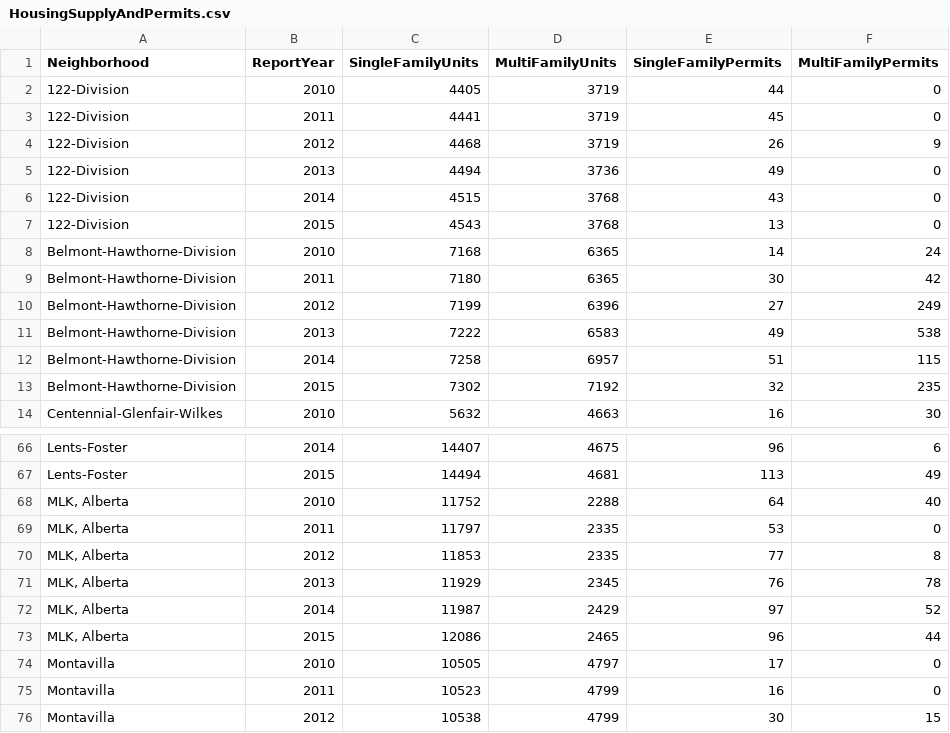
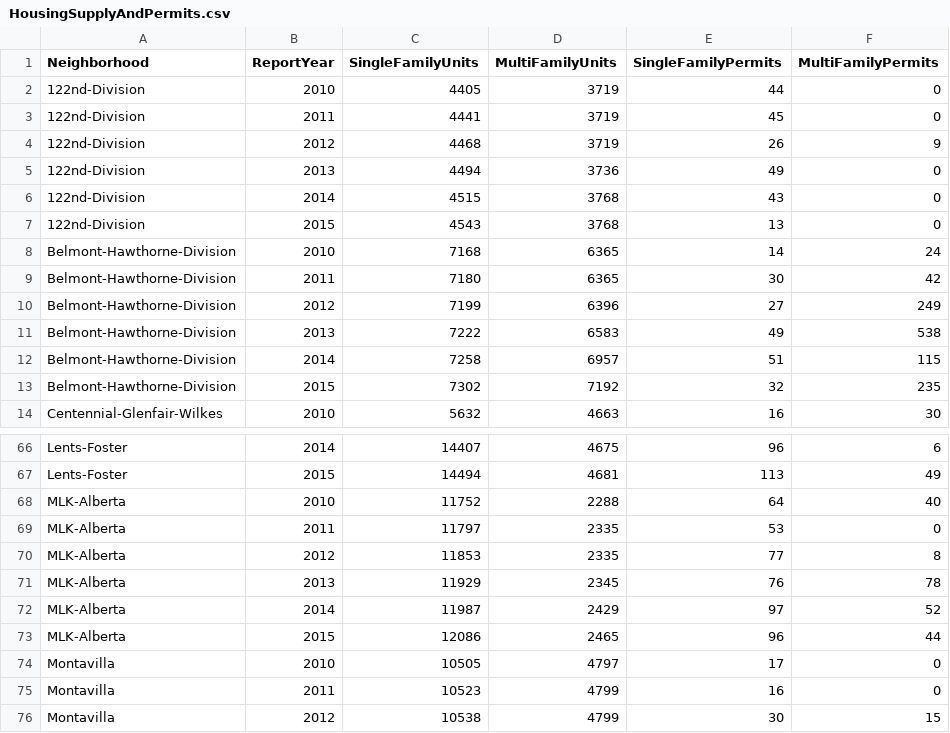
Before and after one commit to jaymcgrath/housing-17, a CSV file: HousingSupplyAndPermits.csv, drawn as a sheet; only a part is shown, gaps mark what is left out; the diff names each change by its address in the sheet, - before the commit and + after, or states it on an @@ line.

Commit message:
Datasources (#2)
Add tooltip and poptooltip csvs, fix neighborhood name compatibility issues

```diff
--- a/HousingSupplyAndPermits.csv
+++ b/HousingSupplyAndPermits.csv
-A2:A7 (Neighborhood): 122-Division
+A2:A7 (Neighborhood): 122nd-Division
-A68:A73 (Neighborhood): MLK, Alberta
+A68:A73 (Neighborhood): MLK-Alberta
```
Also changed, not shown: 1 other file.
